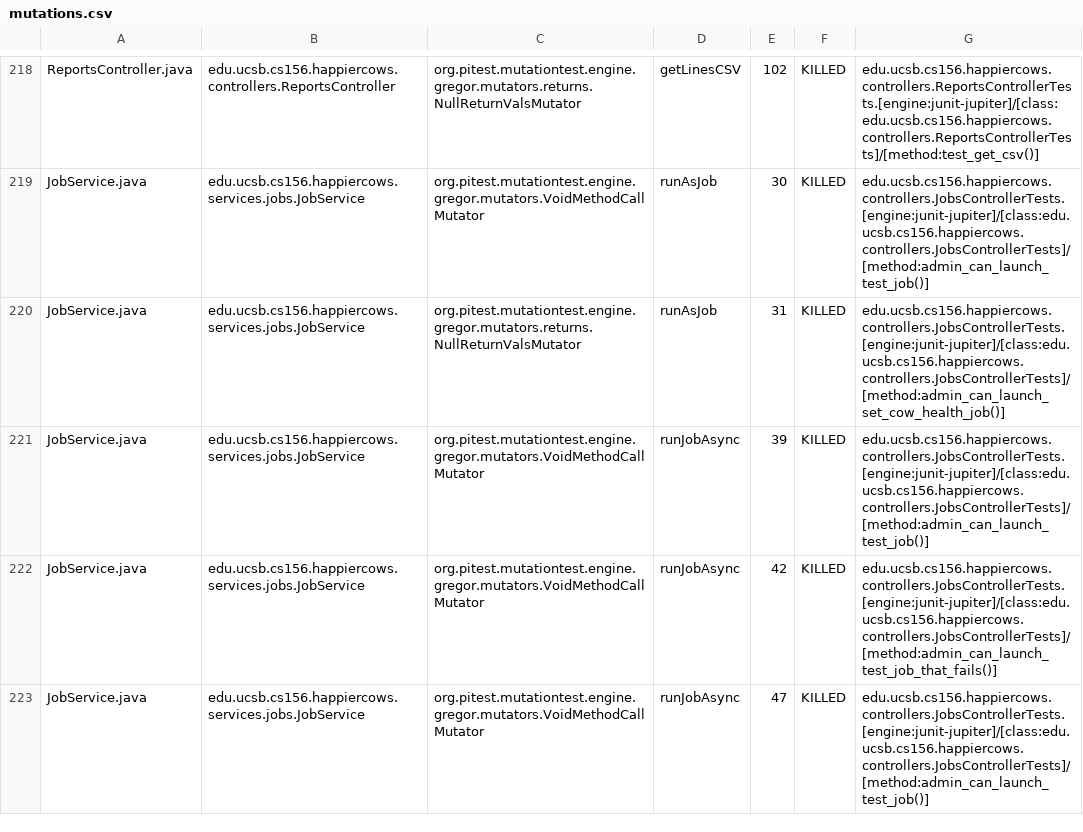
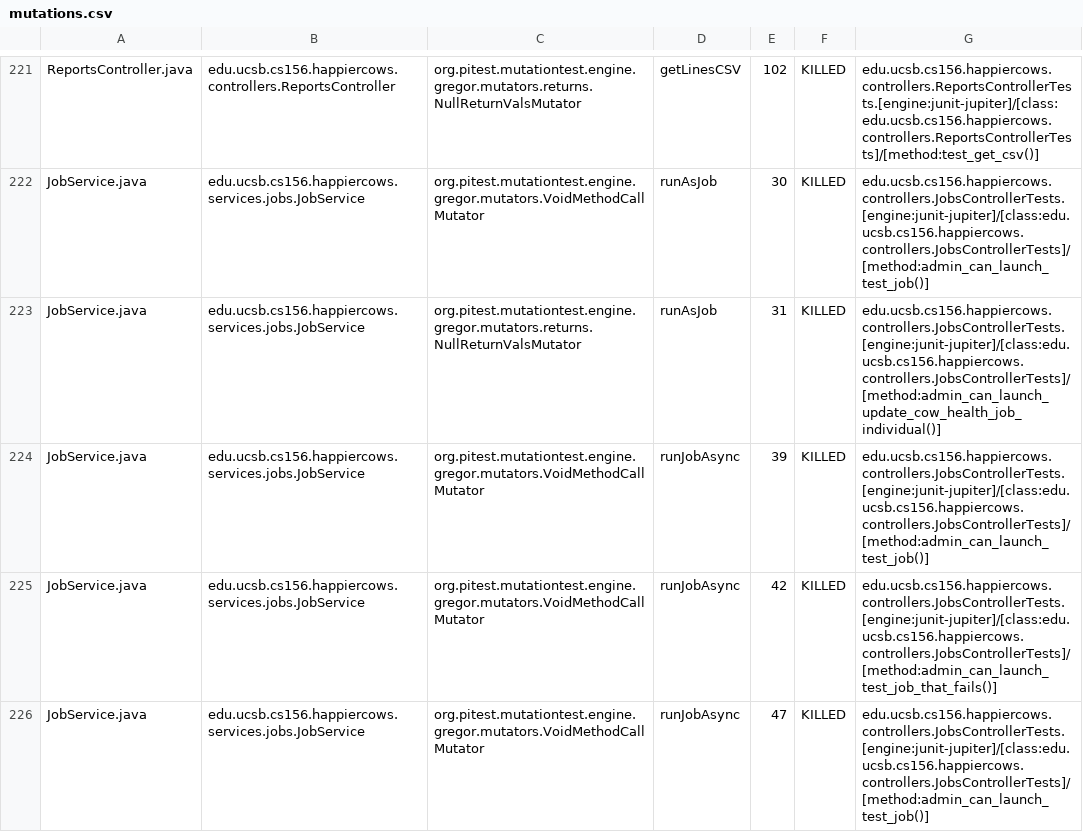
Before and after one commit to ucsb-cs156-f23/proj-happycows-f23-5pm-1, a CSV file: pitest/mutations.csv, drawn as a sheet; only a part is shown, gaps mark what is left out; the diff covers the shown part only.

Commit message:
Deploying to gh-pages from @ ucsb-cs156-f23/proj-happycows-f23-5pm-1@b5e8d5de86acdb59247f942871b3f814cd3196a9 🚀

```diff
--- a/pitest/mutations.csv
+++ b/pitest/mutations.csv
@@ -219,3 +222,3 @@ ReportsController.java,edu.ucsb.cs156.happiercows.controllers.ReportsController,
 JobService.java,edu.ucsb.cs156.happiercows.services.jobs.JobService,org.pitest.mutationtest.engine.gregor.mutators.VoidMethodCallMutator,runAsJob,30,KILLED,edu.ucsb.cs156.happiercows.controllers.JobsControllerTests.[engine:junit-jupiter]/[class:edu.ucsb.cs156.happiercows.controllers.JobsControllerTests]/[method:admin_can_launch_test_job()]
-JobService.java,edu.ucsb.cs156.happiercows.services.jobs.JobService,org.pitest.mutationtest.engine.gregor.mutators.returns.NullReturnValsMutator,runAsJob,31,KILLED,edu.ucsb.cs156.happiercows.controllers.JobsControllerTests.[engine:junit-jupiter]/[class:edu.ucsb.cs156.happiercows.controllers.JobsControllerTests]/[method:admin_can_launch_set_cow_health_job()]
+JobService.java,edu.ucsb.cs156.happiercows.services.jobs.JobService,org.pitest.mutationtest.engine.gregor.mutators.returns.NullReturnValsMutator,runAsJob,31,KILLED,edu.ucsb.cs156.happiercows.controllers.JobsControllerTests.[engine:junit-jupiter]/[class:edu.ucsb.cs156.happiercows.controllers.JobsControllerTests]/[method:admin_can_launch_update_cow_health_job_individual()]
 JobService.java,edu.ucsb.cs156.happiercows.services.jobs.JobService,org.pitest.mutationtest.engine.gregor.mutators.VoidMethodCallMutator,runJobAsync,39,KILLED,edu.ucsb.cs156.happiercows.controllers.JobsControllerTests.[engine:junit-jupiter]/[class:edu.ucsb.cs156.happiercows.controllers.JobsControllerTests]/[method:admin_can_launch_test_job()]
```
Also changed, not shown: 4 added rows, 1 removed row and 96 edited cells elsewhere in this file, 49 other files.
